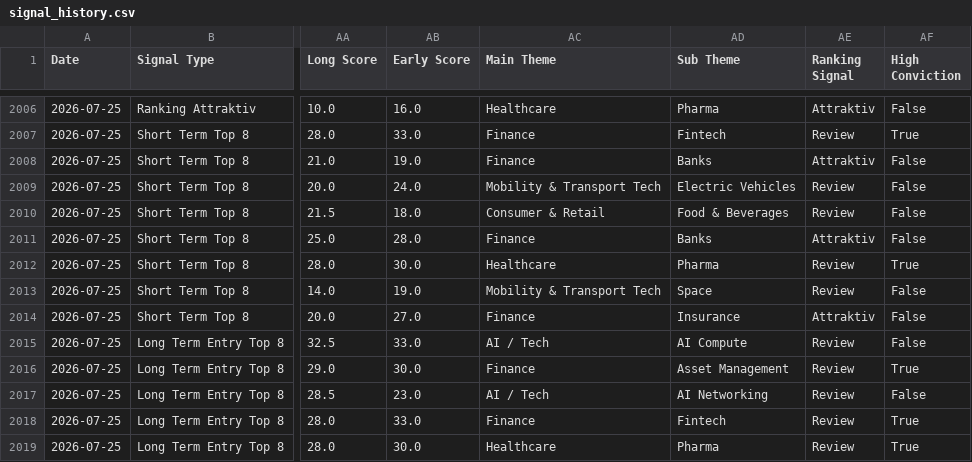
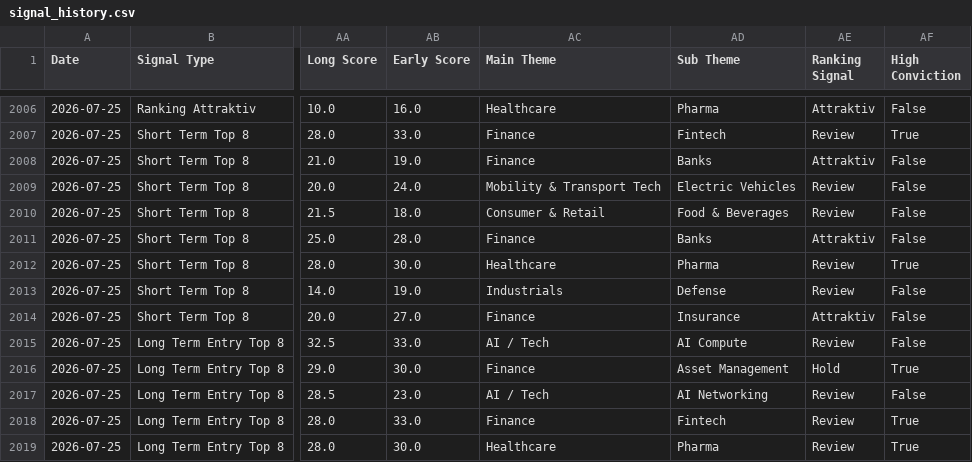
Before and after one commit to Rofino95/theme-tracker, a CSV file: signal_history.csv, drawn as a sheet; only a part is shown, gaps mark what is left out; the diff names each change by its address in the sheet, - before the commit and + after, or states it on an @@ line.

```diff
--- a/signal_history.csv
+++ b/signal_history.csv
-AC2013 (Main Theme): Mobility & Transport Tech
+AC2013 (Main Theme): Industrials
-AD2013 (Sub Theme): Space
+AD2013 (Sub Theme): Defense
-AE2016 (Ranking Signal): Review
+AE2016 (Ranking Signal): Hold
```
Also changed, not shown: theme_scores.csv, 1 other file.
